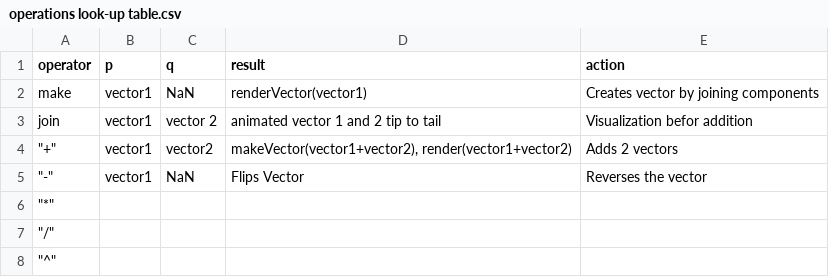
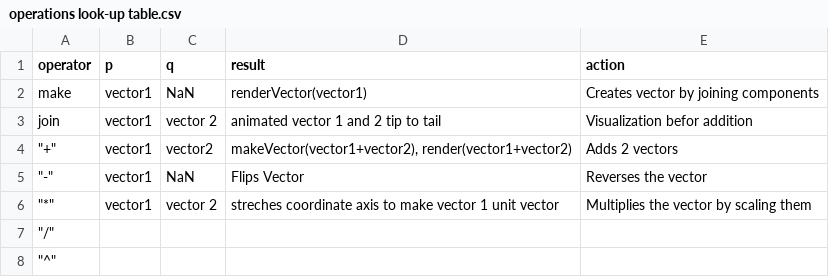
Before and after one commit to Pratyush-M-code/Lateral-Numbers, a CSV file: assets/operations look-up table.csv, drawn as a sheet.

```diff
--- a/assets/operations look-up table.csv
+++ b/assets/operations look-up table.csv
@@ -5,3 +5,3 @@ join,vector1,vector 2,animated vector 1 and 2 tip to tail,Visualization befor ad
 """-""",vector1,NaN,Flips Vector,Reverses the vector
-"""*""",,,,
+"""*""",vector1,vector 2,streches coordinate axis to make vector 1 unit vector,Multiplies the vector by scaling them
 """/""",,,,
```
Also changed, not shown: 3 other files.
